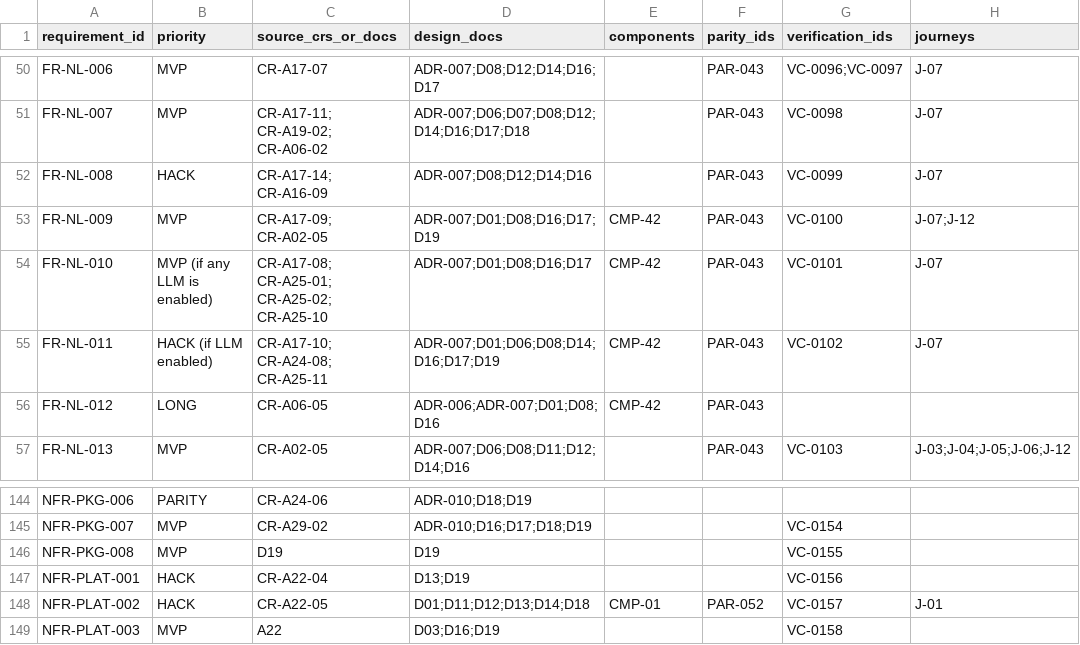
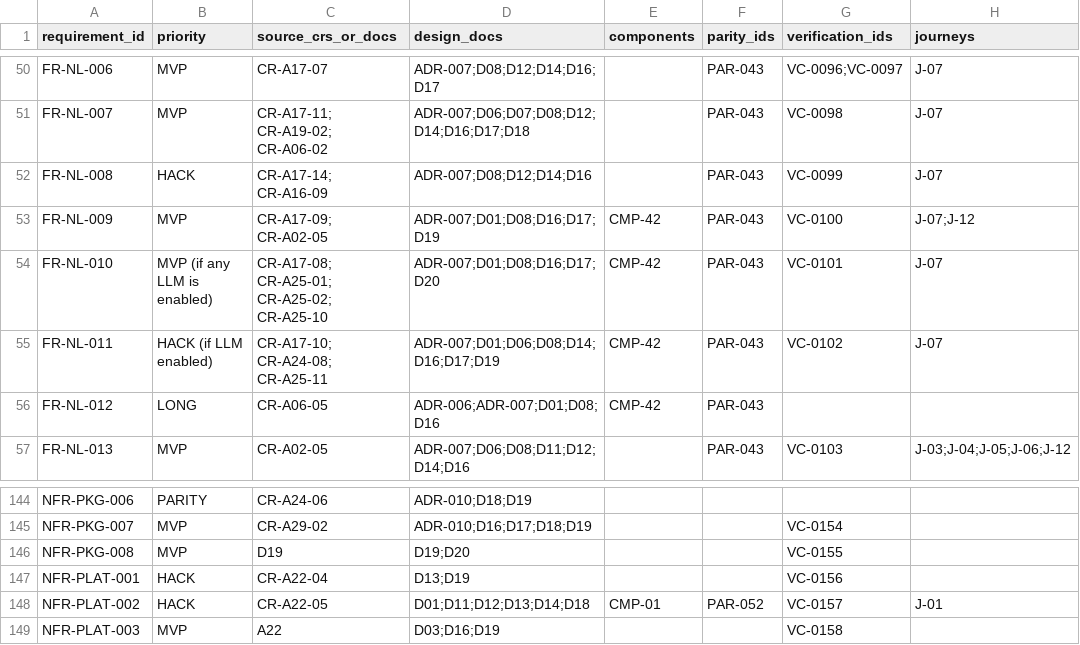
Before and after one commit to AyushGupta05/Voice, a CSV file: docs/data/traceability.csv, drawn as a sheet; only a part is shown, gaps mark what is left out; the diff covers the shown part only; the diff names each change by its address in the sheet, - before the commit and + after, or states it on an @@ line.

```diff
--- a/docs/data/traceability.csv
+++ b/docs/data/traceability.csv
-D54 (design_docs): ADR-007;D01;D08;D16;D17
+D54 (design_docs): ADR-007;D01;D08;D16;D17;D20
-D146 (design_docs): D19
+D146 (design_docs): D19;D20
```
Also changed, not shown: 10 edited cells elsewhere in this file, 3 other files.
